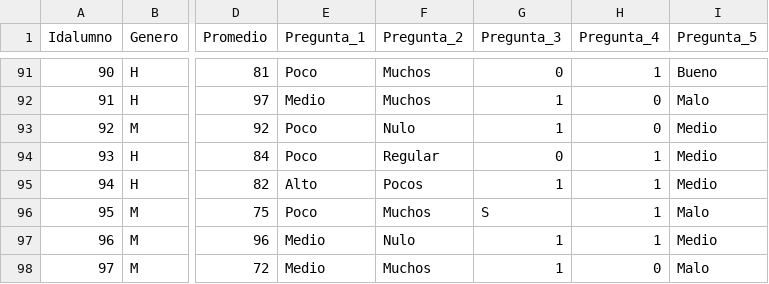
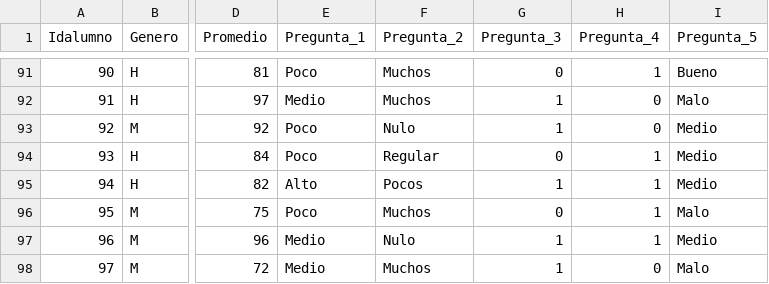
Before and after one commit to JoelLopez14/Red-Neuronal-Sistemas-Adaptativos, a CSV file: Studentsabandonment.csv, drawn as a sheet; only a part is shown, gaps mark what is left out; the diff names each change by its address in the sheet, - before the commit and + after, or states it on an @@ line.

Commit message:
Add files via upload

```diff
--- a/Studentsabandonment.csv
+++ b/Studentsabandonment.csv
-G96 (Pregunta_3): S
+G96 (Pregunta_3): 0
```
